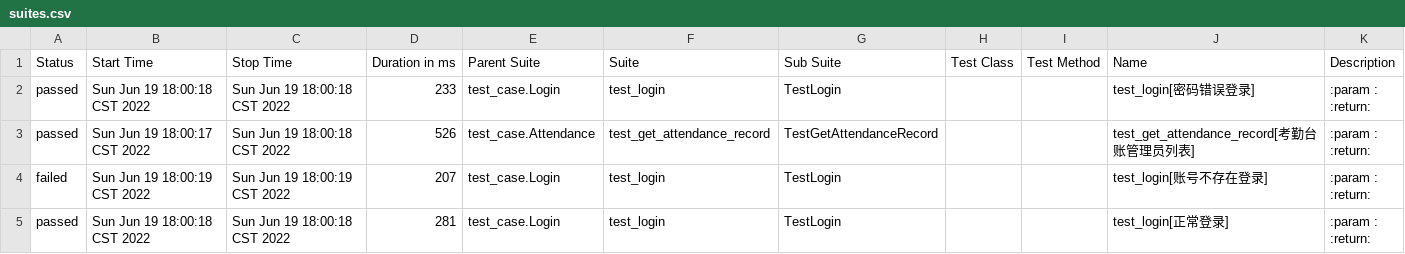
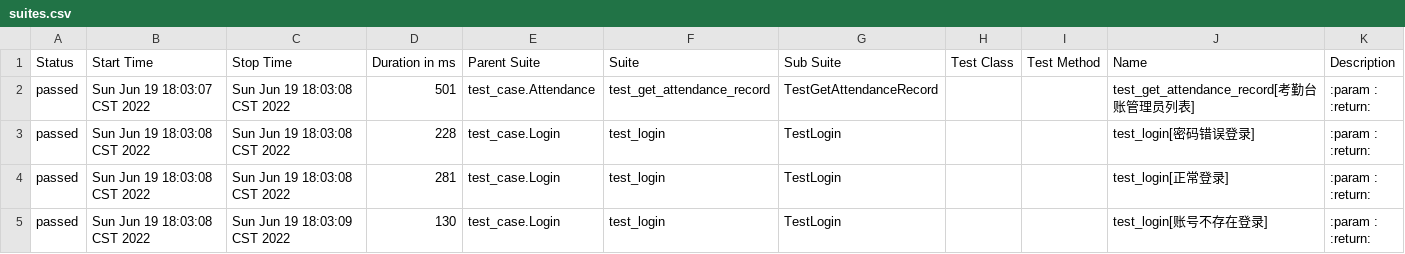
Before and after one commit to zhuhongyu2020/pytest-gitee, a CSV file: report/html/data/suites.csv, drawn as a sheet.

```diff
--- a/report/html/data/suites.csv
+++ b/report/html/data/suites.csv
@@ -1,17 +1,17 @@
 "Status","Start Time","Stop Time","Duration in ms","Parent Suite","Suite","Sub Suite","Test Class","Test Method","Name","Description"
-"passed","Sun Jun 19 18:00:18 CST 2022","Sun Jun 19 18:00:18 CST 2022","233","test_case.Login","test_login","TestLogin","","","test_login[密码错误登录]","
-        :param :
-        :return:
-        "
-"passed","Sun Jun 19 18:00:17 CST 2022","Sun Jun 19 18:00:18 CST 2022","526","test_case.Attendance","test_get_attendance_record","TestGetAttendanceRecord","","","test_get_attendance_record[考勤台账管理员列表]","
-        :param :
-        :return:
-        "
-"failed","Sun Jun 19 18:00:19 CST 2022","Sun Jun 19 18:00:19 CST 2022","207","test_case.Login","test_login","TestLogin","","","test_login[账号不存在登录]","
-        :param :
-        :return:
-        "
-"passed","Sun Jun 19 18:00:18 CST 2022","Sun Jun 19 18:00:18 CST 2022","281","test_case.Login","test_login","TestLogin","","","test_login[正常登录]","
-        :param :
-        :return:
-        "
+"passed","Sun Jun 19 18:03:07 CST 2022","Sun Jun 19 18:03:08 CST 2022","501","test_case.Attendance","test_get_attendance_record","TestGetAttendanceRecord","","","test_get_attendance_record[考勤台账管理员列表]","
+        :param :
+        :return:
+        "
+"passed","Sun Jun 19 18:03:08 CST 2022","Sun Jun 19 18:03:08 CST 2022","228","test_case.Login","test_login","TestLogin","","","test_login[密码错误登录]","
+        :param :
+        :return:
+        "
+"passed","Sun Jun 19 18:03:08 CST 2022","Sun Jun 19 18:03:08 CST 2022","281","test_case.Login","test_login","TestLogin","","","test_login[正常登录]","
+        :param :
+        :return:
+        "
+"passed","Sun Jun 19 18:03:08 CST 2022","Sun Jun 19 18:03:09 CST 2022","130","test_case.Login","test_login","TestLogin","","","test_login[账号不存在登录]","
+        :param :
+        :return:
+        "
```
Also changed, not shown: report/html/data/behaviors.csv, 23 other files.
